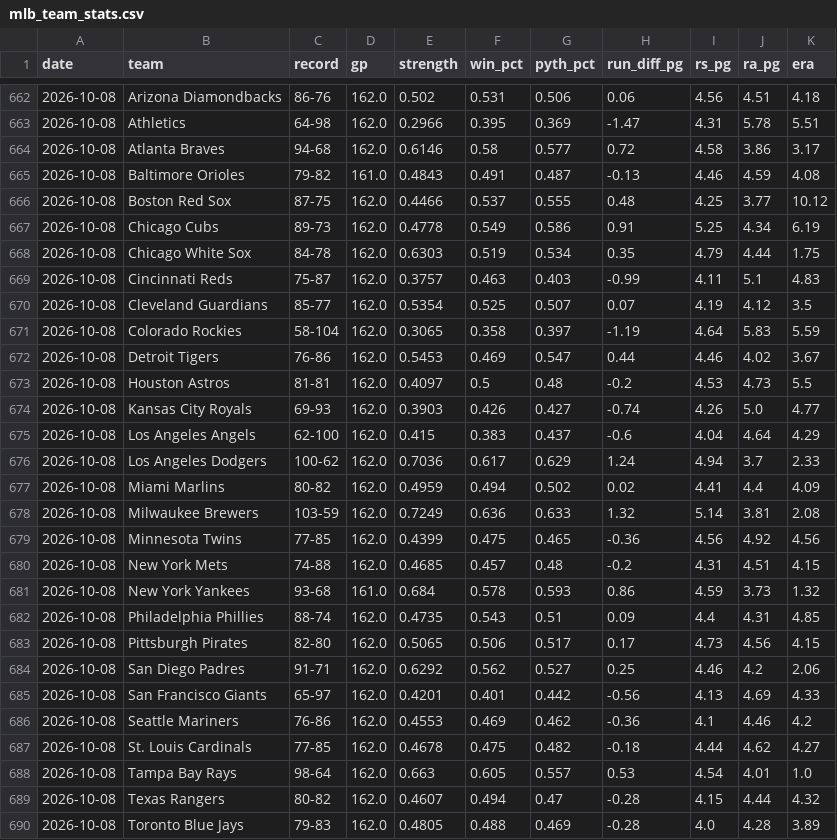
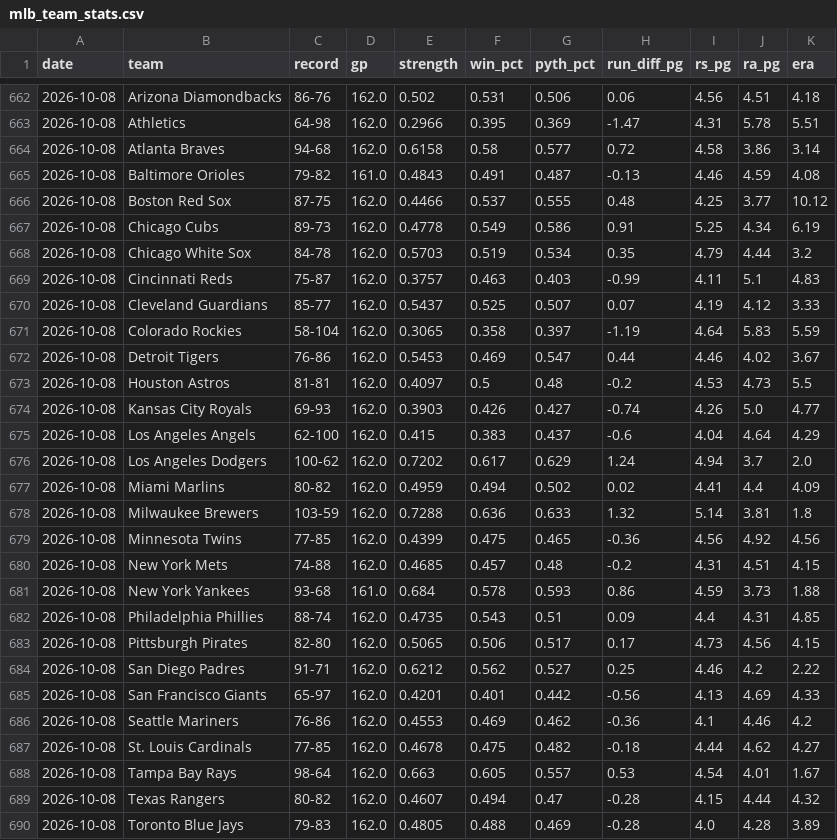
Before and after one commit to mfradkin2/sports-predictions, a CSV file: history/mlb_team_stats.csv, drawn as a sheet; only a part is shown, gaps mark what is left out.

```diff
--- a/history/mlb_team_stats.csv
+++ b/history/mlb_team_stats.csv
@@ -663,3 +663,3 @@ date,team,record,gp,strength,win_pct,pyth_pct,run_diff_pg,rs_pg,ra_pg,era
 2026-10-08,Athletics,64-98,162.0,0.2966,0.395,0.369,-1.47,4.31,5.78,5.51
-2026-10-08,Atlanta Braves,94-68,162.0,0.6146,0.58,0.577,0.72,4.58,3.86,3.17
+2026-10-08,Atlanta Braves,94-68,162.0,0.6158,0.58,0.577,0.72,4.58,3.86,3.14
 2026-10-08,Baltimore Orioles,79-82,161.0,0.4843,0.491,0.487,-0.13,4.46,4.59,4.08
@@ -667,5 +667,5 @@ date,team,record,gp,strength,win_pct,pyth_pct,run_diff_pg,rs_pg,ra_pg,era
 2026-10-08,Chicago Cubs,89-73,162.0,0.4778,0.549,0.586,0.91,5.25,4.34,6.19
-2026-10-08,Chicago White Sox,84-78,162.0,0.6303,0.519,0.534,0.35,4.79,4.44,1.75
+2026-10-08,Chicago White Sox,84-78,162.0,0.5703,0.519,0.534,0.35,4.79,4.44,3.2
 2026-10-08,Cincinnati Reds,75-87,162.0,0.3757,0.463,0.403,-0.99,4.11,5.1,4.83
-2026-10-08,Cleveland Guardians,85-77,162.0,0.5354,0.525,0.507,0.07,4.19,4.12,3.5
+2026-10-08,Cleveland Guardians,85-77,162.0,0.5437,0.525,0.507,0.07,4.19,4.12,3.33
 2026-10-08,Colorado Rockies,58-104,162.0,0.3065,0.358,0.397,-1.19,4.64,5.83,5.59
@@ -675,11 +675,11 @@ date,team,record,gp,strength,win_pct,pyth_pct,run_diff_pg,rs_pg,ra_pg,era
 2026-10-08,Los Angeles Angels,62-100,162.0,0.415,0.383,0.437,-0.6,4.04,4.64,4.29
-2026-10-08,Los Angeles Dodgers,100-62,162.0,0.7036,0.617,0.629,1.24,4.94,3.7,2.33
+2026-10-08,Los Angeles Dodgers,100-62,162.0,0.7202,0.617,0.629,1.24,4.94,3.7,2.0
 2026-10-08,Miami Marlins,80-82,162.0,0.4959,0.494,0.502,0.02,4.41,4.4,4.09
-2026-10-08,Milwaukee Brewers,103-59,162.0,0.7249,0.636,0.633,1.32,5.14,3.81,2.08
+2026-10-08,Milwaukee Brewers,103-59,162.0,0.7288,0.636,0.633,1.32,5.14,3.81,1.8
 2026-10-08,Minnesota Twins,77-85,162.0,0.4399,0.475,0.465,-0.36,4.56,4.92,4.56
 2026-10-08,New York Mets,74-88,162.0,0.4685,0.457,0.48,-0.2,4.31,4.51,4.15
-2026-10-08,New York Yankees,93-68,161.0,0.684,0.578,0.593,0.86,4.59,3.73,1.32
+2026-10-08,New York Yankees,93-68,161.0,0.684,0.578,0.593,0.86,4.59,3.73,1.88
 2026-10-08,Philadelphia Phillies,88-74,162.0,0.4735,0.543,0.51,0.09,4.4,4.31,4.85
 2026-10-08,Pittsburgh Pirates,82-80,162.0,0.5065,0.506,0.517,0.17,4.73,4.56,4.15
-2026-10-08,San Diego Padres,91-71,162.0,0.6292,0.562,0.527,0.25,4.46,4.2,2.06
+2026-10-08,San Diego Padres,91-71,162.0,0.6212,0.562,0.527,0.25,4.46,4.2,2.22
 2026-10-08,San Francisco Giants,65-97,162.0,0.4201,0.401,0.442,-0.56,4.13,4.69,4.33
@@ -687,3 +687,3 @@ date,team,record,gp,strength,win_pct,pyth_pct,run_diff_pg,rs_pg,ra_pg,era
 2026-10-08,St. Louis Cardinals,77-85,162.0,0.4678,0.475,0.482,-0.18,4.44,4.62,4.27
-2026-10-08,Tampa Bay Rays,98-64,162.0,0.663,0.605,0.557,0.53,4.54,4.01,1.0
+2026-10-08,Tampa Bay Rays,98-64,162.0,0.663,0.605,0.557,0.53,4.54,4.01,1.67
 2026-10-08,Texas Rangers,80-82,162.0,0.4607,0.494,0.47,-0.28,4.15,4.44,4.32
```
Also changed, not shown: history/mlb_ledger.csv, history/nba_ledger.csv, 29 other files.
